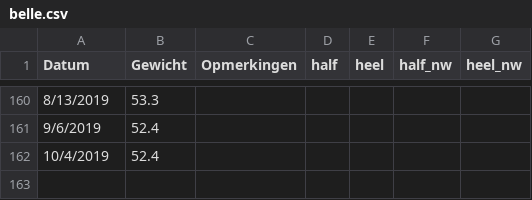
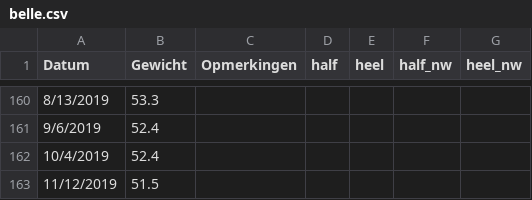
Before and after one commit to BobdeTheije/sample, a CSV file: belle.csv, drawn as a sheet; only a part is shown, gaps mark what is left out.

```diff
--- a/belle.csv
+++ b/belle.csv
@@ -162 +162,2 @@ Datum,Gewicht,Opmerkingen,half,heel,half_nw,heel_nw
 10/4/2019,52.4,,,,,
+11/12/2019,51.5,,,,,
```
Also changed, not shown: 2 other files.
